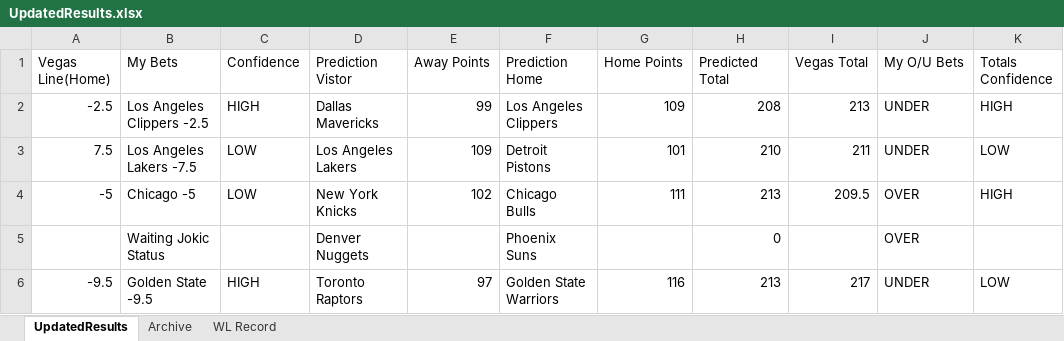
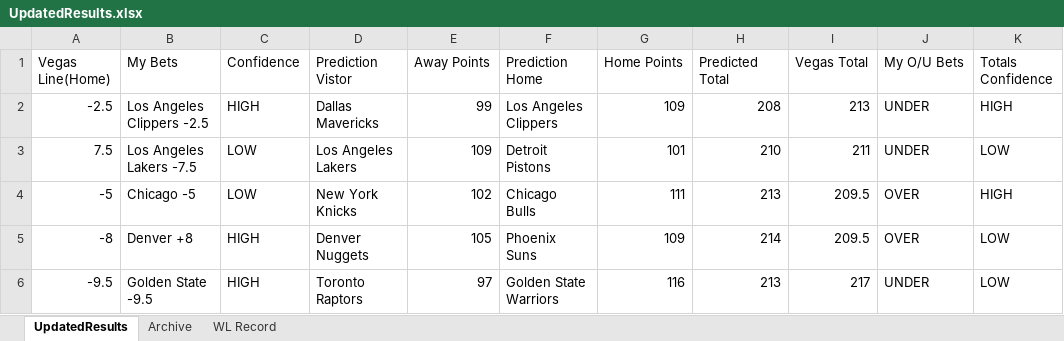
Before and after one commit to ajayiagbebaku/NBA-Model, an Excel workbook: UpdatedResults.xlsx, sheet UpdatedResults, drawn as a sheet; values as stored, in another font and other column widths than the file's, no borders; removed rows and columns are numbered as before the commit, all else as after; the diff names each change by its address in the sheet, - before the commit and + after, or states it on an @@ line.

Commit message:
Update UpdatedResults.xlsx

```diff
--- a/UpdatedResults.xlsx (sheet UpdatedResults)
+++ b/UpdatedResults.xlsx (sheet UpdatedResults)
-row 5:  | Waiting Jokic Status |  | Denver Nuggets |  | Phoenix Suns |  | 0 |  | OVER
+row 5: -8 | Denver +8 | HIGH | Denver Nuggets | 105 | Phoenix Suns | 109 | 214 | 209.5 | OVER | LOW
```
